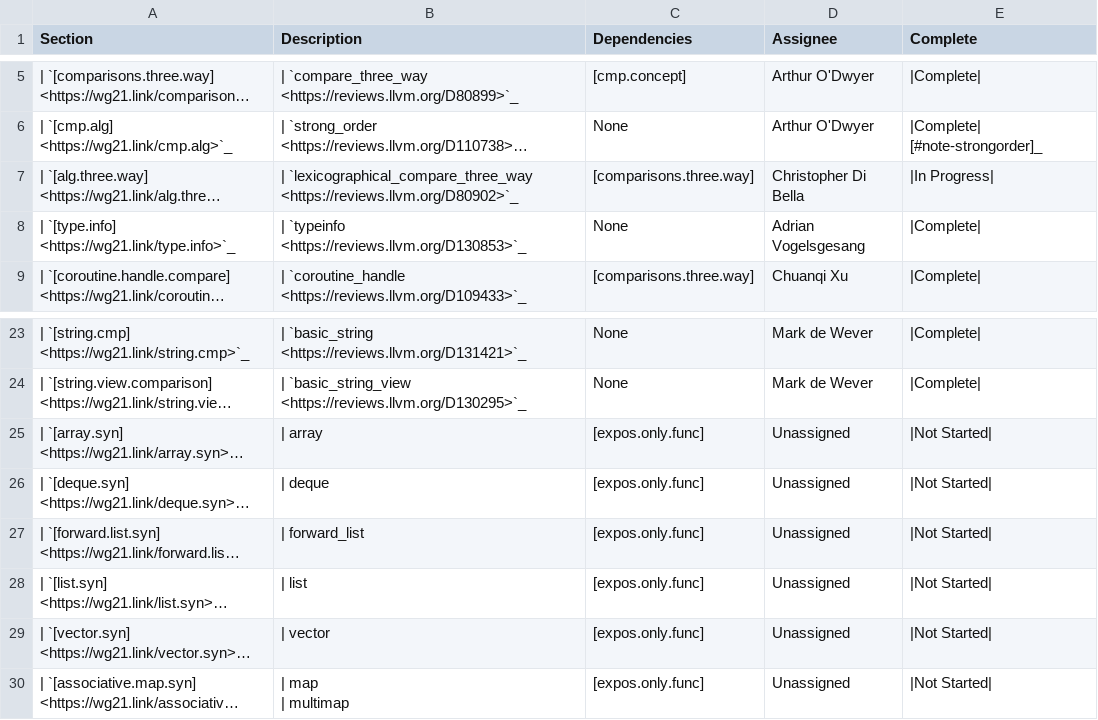
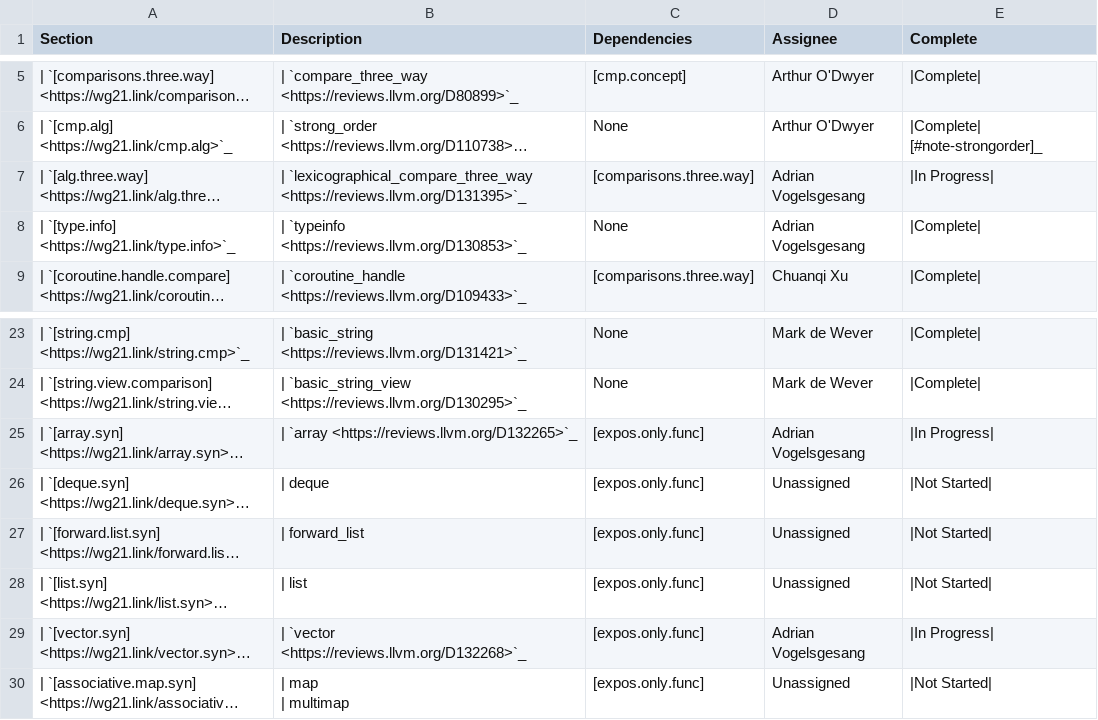
Before and after one commit to open-vela/nuttx_libs_libxx_libcxx, a CSV file: docs/Status/SpaceshipProjects.csv, drawn as a sheet; only a part is shown, gaps mark what is left out; long unchanged cells end in …; the diff names each change by its address in the sheet, - before the commit and + after, or states it on an @@ line.

Commit message:
[libc++][NFC][spaceship] Update status doc

```diff
--- a/docs/Status/SpaceshipProjects.csv
+++ b/docs/Status/SpaceshipProjects.csv
-B7 (Description): | `lexicographical_compare_three_way <https://reviews.llvm.org/D80902>`_
+B7 (Description): | `lexicographical_compare_three_way <https://reviews.llvm.org/D131395>`_
-D7 (Assignee): Christopher Di Bella
+D7 (Assignee): Adrian Vogelsgesang
-B25 (Description): | array
+B25 (Description): | `array <https://reviews.llvm.org/D132265>`_
-D25 (Assignee): Unassigned
+D25 (Assignee): Adrian Vogelsgesang
-E25 (Complete): |Not Started|
+E25 (Complete): |In Progress|
-B29 (Description): | vector
+B29 (Description): | `vector <https://reviews.llvm.org/D132268>`_
-D29 (Assignee): Unassigned
+D29 (Assignee): Adrian Vogelsgesang
-E29 (Complete): |Not Started|
+E29 (Complete): |In Progress|
```
